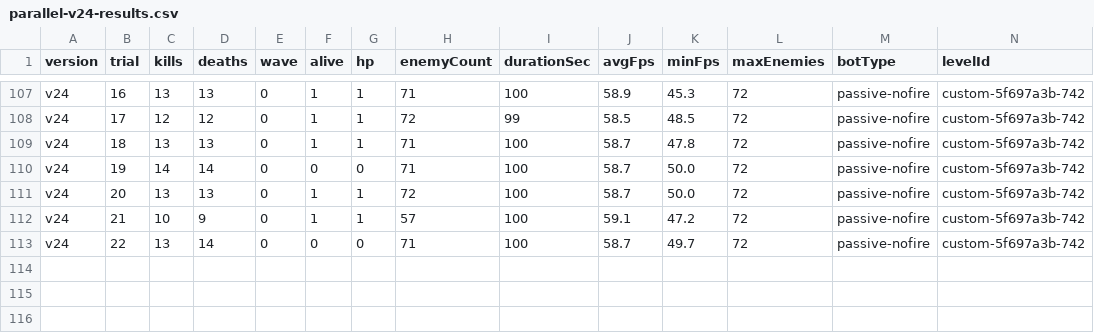
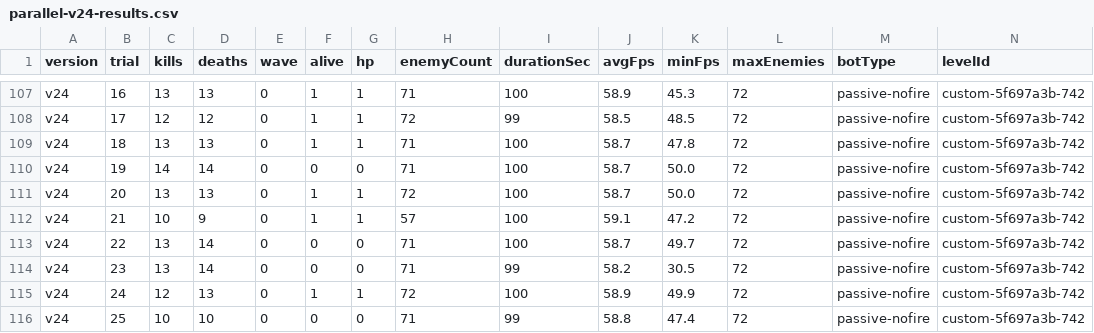
Before and after one commit to Deq710sia/wankle-trials, a CSV file: trial-data/csvs/parallel-v24-results.csv, drawn as a sheet; only a part is shown, gaps mark what is left out; rows hold the shown columns only; the diff names each change by its address in the sheet, - before the commit and + after, or states it on an @@ line.

```diff
--- a/trial-data/csvs/parallel-v24-results.csv
+++ b/trial-data/csvs/parallel-v24-results.csv
+row 114: v24 | 23 | 13 | 14 | 0 | 0 | 0 | 71 | 99 | 58.2 | 30.5 | 72 | passive-nofire | custom-5f697a3b-742
+row 115: v24 | 24 | 12 | 13 | 0 | 1 | 1 | 72 | 100 | 58.9 | 49.9 | 72 | passive-nofire | custom-5f697a3b-742
+row 116: v24 | 25 | 10 | 10 | 0 | 0 | 0 | 71 | 99 | 58.8 | 47.4 | 72 | passive-nofire | custom-5f697a3b-742
```
Also changed, not shown: trial-data/csvs/parallel-v27-results.csv, 9 other files.
